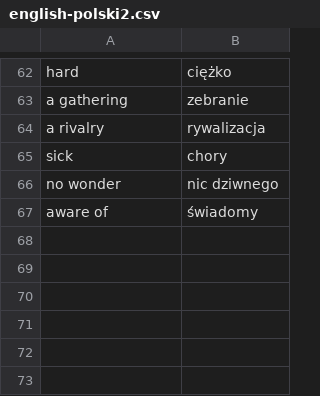
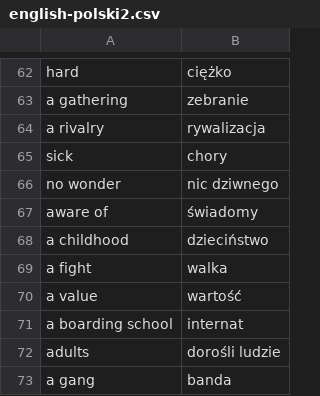
Before and after one commit to kamil-adam/None, a CSV file: english-polski2.csv, drawn as a sheet; only a part is shown, gaps mark what is left out; the diff names each change by its address in the sheet, - before the commit and + after, or states it on an @@ line.

Commit message:
Update english-polski2.csv

```diff
--- a/english-polski2.csv
+++ b/english-polski2.csv
+row 68: a childhood | dzieciństwo
+row 69: a fight | walka
+row 70: a value | wartość
+row 71: a boarding school | internat
+row 72: adults | dorośli ludzie
+row 73: a gang | banda
```
